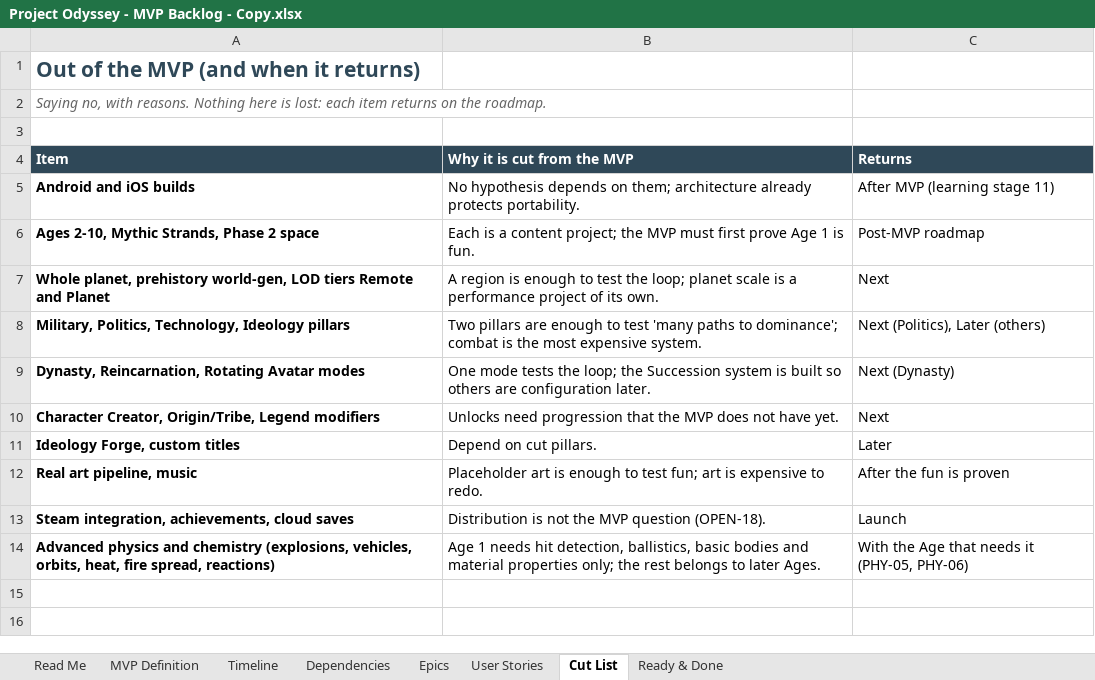
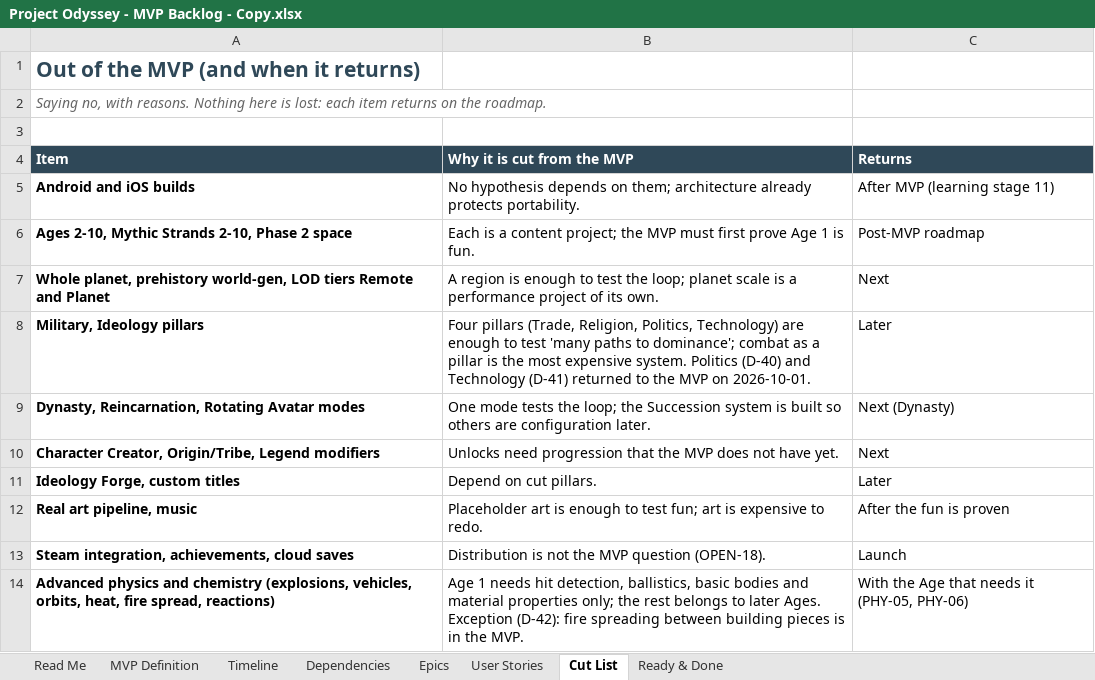
Before and after one commit to marius-stoian/Project-Odyssey, an Excel workbook: docs/project/requirements/Project Odyssey - MVP Backlog - Copy.xlsx, sheet Cut List, drawn as a sheet; values as stored, in another font and other column widths than the file's, no borders; removed rows and columns are numbered as before the commit, all else as after; the diff names each change by its address in the sheet, - before the commit and + after, or states it on an @@ line.

```diff
--- a/docs/project/requirements/Project Odyssey - MVP Backlog - Copy.xlsx (sheet Cut List)
+++ b/docs/project/requirements/Project Odyssey - MVP Backlog - Copy.xlsx (sheet Cut List)
-A6 (Item): Ages 2-10, Mythic Strands, Phase 2 space
+A6 (Item): Ages 2-10, Mythic Strands 2-10, Phase 2 space
-row 8: Military, Politics, Technology, Ideology pillars | Two pillars are enough to test 'many paths to dominance'; combat is the most expensive system. | Next (Politics), Later (others)
+row 8: Military, Ideology pillars | Four pillars (Trade, Religion, Politics, Technology) are enough to test 'many paths to dominance'; combat as a pillar is the most expensive system. Politics (D-40) and Technology (D-41) returned to the MVP on 2026-10-01. | Later
-B14 (Why it is cut from the MVP): …later Ages.
+B14 (Why it is cut from the MVP): …later Ages. Exception (D-42): fire spreading between building pieces is in the MVP.
```
Also changed, not shown: sheet User Stories, sheet Timeline, sheet Epics, sheet Dependencies, sheet MVP Definition, sheet Read Me, 27 other files.
